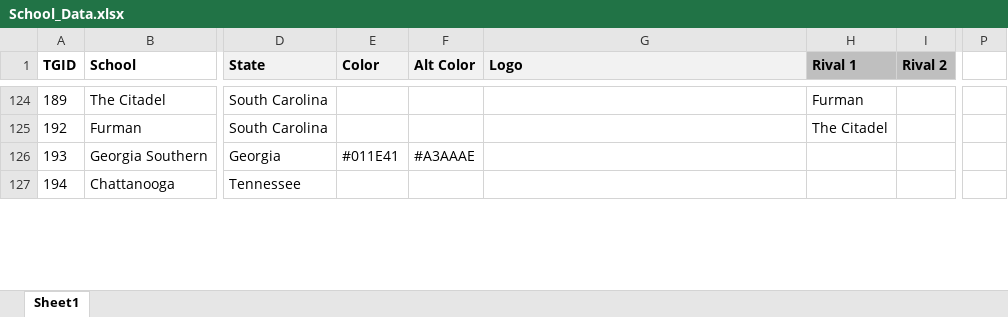
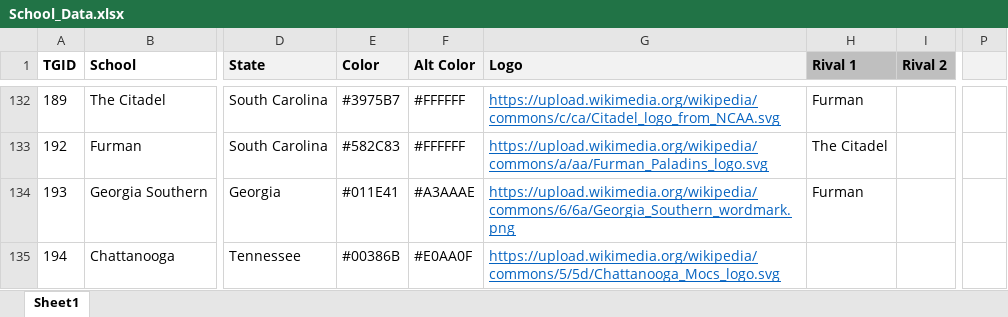
Before and after one commit to jet5195/NCAA-PS2-Scheduler-UI, an Excel workbook: School_Data.xlsx, sheet Sheet1, drawn as a sheet; only a part is shown, gaps mark what is left out; values as stored, in another font and other column widths than the file's, no borders; addresses are those after the commit; the diff covers the shown part only; the diff names each change by its address in the sheet, - before the commit and + after, or states it on an @@ line.

```diff
--- a/School_Data.xlsx (sheet Sheet1)
+++ b/School_Data.xlsx (sheet Sheet1)
-P1 fill: none
+P1 fill: #F2F2F2
-E132 (Color): (empty)
+E132 (Color): #3975B7
-F132:F133 (Alt Color): (empty)
+F132:F133 (Alt Color): #FFFFFF
-G132 (Logo): (empty)
+G132 (Logo): https://upload.wikimedia.org/wikipedia/commons/c/ca/Citadel_logo_from_NCAA.svg
-E133 (Color): (empty)
+E133 (Color): #582C83
-G133 (Logo): (empty)
+G133 (Logo): https://upload.wikimedia.org/wikipedia/commons/a/aa/Furman_Paladins_logo.svg
-G134 (Logo): (empty)
+G134 (Logo): https://upload.wikimedia.org/wikipedia/commons/6/6a/Georgia_Southern_wordmark.png
-H134 (Rival 1): (empty)
+H134 (Rival 1): Furman
-E135 (Color): (empty)
+E135 (Color): #00386B
-F135 (Alt Color): (empty)
+F135 (Alt Color): #E0AA0F
-G135 (Logo): (empty)
+G135 (Logo): https://upload.wikimedia.org/wikipedia/commons/5/5d/Chattanooga_Mocs_logo.svg
```
Also changed, not shown: 8 added rows and 42 edited cells elsewhere in this sheet, example excel docs/Default_06_Conferences.xlsx, 4 other files.
